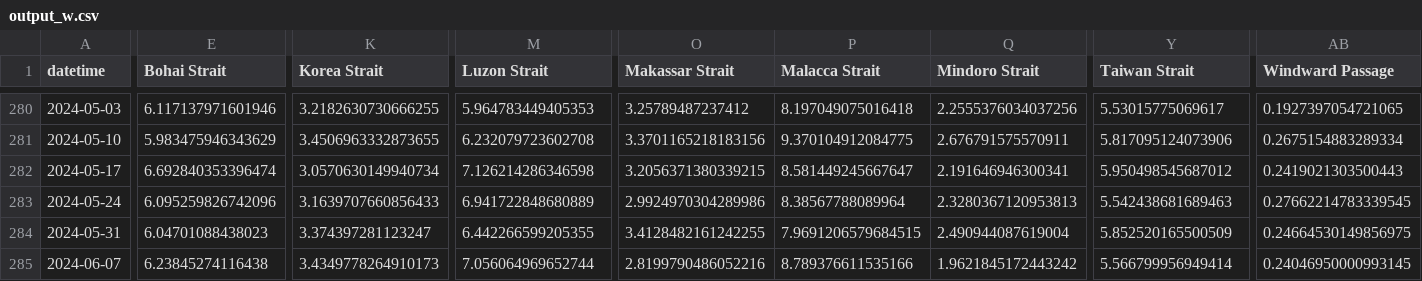
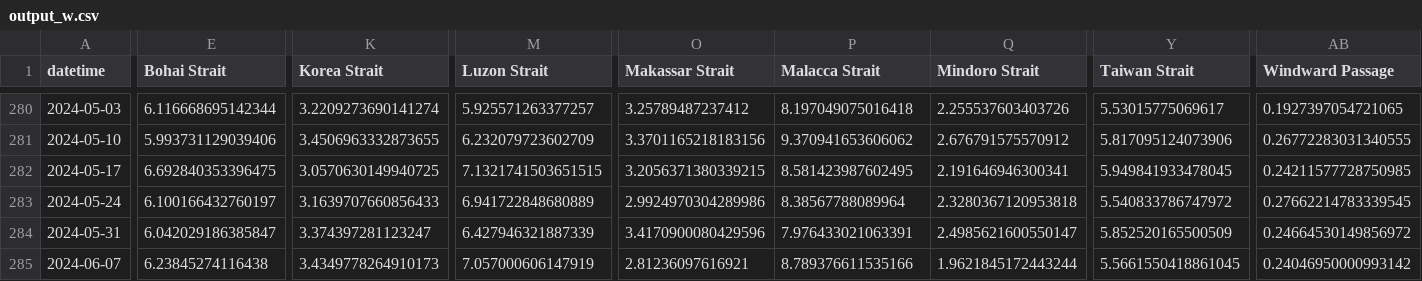
Before and after one commit to scottbar/chart_updates, a CSV file: output_w.csv, drawn as a sheet; only a part is shown, gaps mark what is left out; the diff covers the shown part only; the diff names each change by its address in the sheet, - before the commit and + after, or states it on an @@ line.

```diff
--- a/output_w.csv
+++ b/output_w.csv
-E280 (Bohai Strait): 6.117137971601946
+E280 (Bohai Strait): 6.116668695142344
-K280 (Korea Strait): 3.2182630730666255
+K280 (Korea Strait): 3.2209273690141274
-M280 (Luzon Strait): 5.964783449405353
+M280 (Luzon Strait): 5.925571263377257
-Q280 (Mindoro Strait): 2.2555376034037256
+Q280 (Mindoro Strait): 2.255537603403726
-E281 (Bohai Strait): 5.983475946343629
+E281 (Bohai Strait): 5.993731129039406
-M281 (Luzon Strait): 6.232079723602708
+M281 (Luzon Strait): 6.232079723602709
-P281 (Malacca Strait): 9.370104912084775
+P281 (Malacca Strait): 9.370941653606062
-Q281 (Mindoro Strait): 2.676791575570911
+Q281 (Mindoro Strait): 2.676791575570912
-AB281 (Windward Passage): 0.2675154883289334
+AB281 (Windward Passage): 0.26772283031340555
-E282 (Bohai Strait): 6.692840353396474
+E282 (Bohai Strait): 6.692840353396475
-K282 (Korea Strait): 3.0570630149940734
+K282 (Korea Strait): 3.0570630149940725
-M282 (Luzon Strait): 7.126214286346598
+M282 (Luzon Strait): 7.1321741503651515
-P282 (Malacca Strait): 8.581449245667647
+P282 (Malacca Strait): 8.581423987602495
-Y282 (Taiwan Strait): 5.950498545687012
+Y282 (Taiwan Strait): 5.949841933478045
-AB282 (Windward Passage): 0.2419021303500443
+AB282 (Windward Passage): 0.24211577728750985
-E283 (Bohai Strait): 6.095259826742096
+E283 (Bohai Strait): 6.100166432760197
-Q283 (Mindoro Strait): 2.3280367120953813
+Q283 (Mindoro Strait): 2.3280367120953818
-Y283 (Taiwan Strait): 5.542438681689463
+Y283 (Taiwan Strait): 5.540833786747972
-E284 (Bohai Strait): 6.04701088438023
+E284 (Bohai Strait): 6.042029186385847
-M284 (Luzon Strait): 6.442266599205355
+M284 (Luzon Strait): 6.427946321887339
-O284 (Makassar Strait): 3.4128482161242255
+O284 (Makassar Strait): 3.4170900080429596
-P284 (Malacca Strait): 7.9691206579684515
+P284 (Malacca Strait): 7.976433021063391
-Q284 (Mindoro Strait): 2.490944087619004
+Q284 (Mindoro Strait): 2.4985621600550147
-AB284 (Windward Passage): 0.24664530149856975
+AB284 (Windward Passage): 0.24664530149856972
-M285 (Luzon Strait): 7.056064969652744
+M285 (Luzon Strait): 7.057000606147919
-O285 (Makassar Strait): 2.8199790486052216
+O285 (Makassar Strait): 2.81236097616921
-Q285 (Mindoro Strait): 1.9621845172443242
+Q285 (Mindoro Strait): 1.9621845172443244
-Y285 (Taiwan Strait): 5.566799956949414
+Y285 (Taiwan Strait): 5.5661550418861045
-AB285 (Windward Passage): 0.24046950000993145
+AB285 (Windward Passage): 0.24046950000993142
```
Also changed, not shown: 1 added row and 91 edited cells elsewhere in this file, indeed.csv, output_ports_w.csv.
